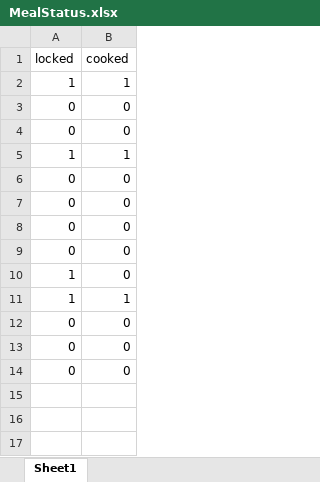
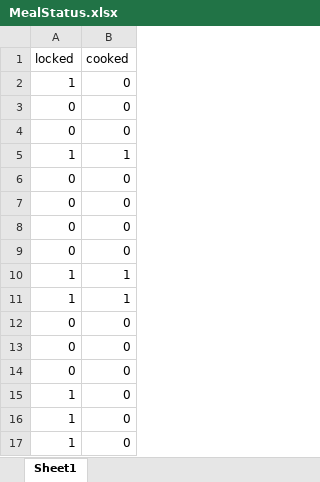
Before and after one commit to ChaSaji/PickNic, an Excel workbook: dbInittool/excels/MealStatus.xlsx, sheet Sheet1, drawn as a sheet; values as stored, in another font and other column widths than the file's, no borders; the diff names each change by its address in the sheet, - before the commit and + after, or states it on an @@ line.

```diff
--- a/dbInittool/excels/MealStatus.xlsx (sheet Sheet1)
+++ b/dbInittool/excels/MealStatus.xlsx (sheet Sheet1)
@@ row 10 moved to row 2: 1 @@
@@ row 2 moved to row 10: 1 @@
+row 15: 1 | 0
+row 16: 1 | 0
+row 17: 1 | 0
```
Also changed, not shown: dbInittool/excels/Meal.xlsx, 3 other files.
